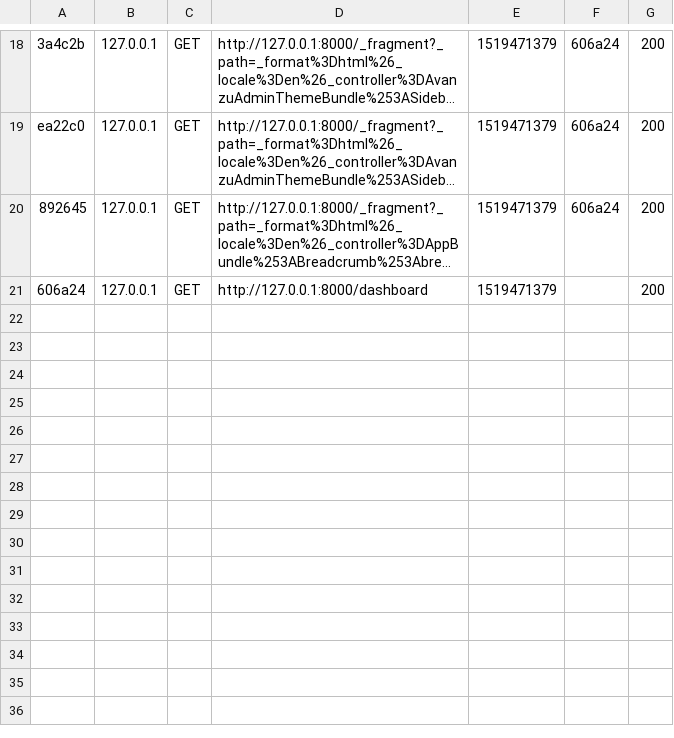
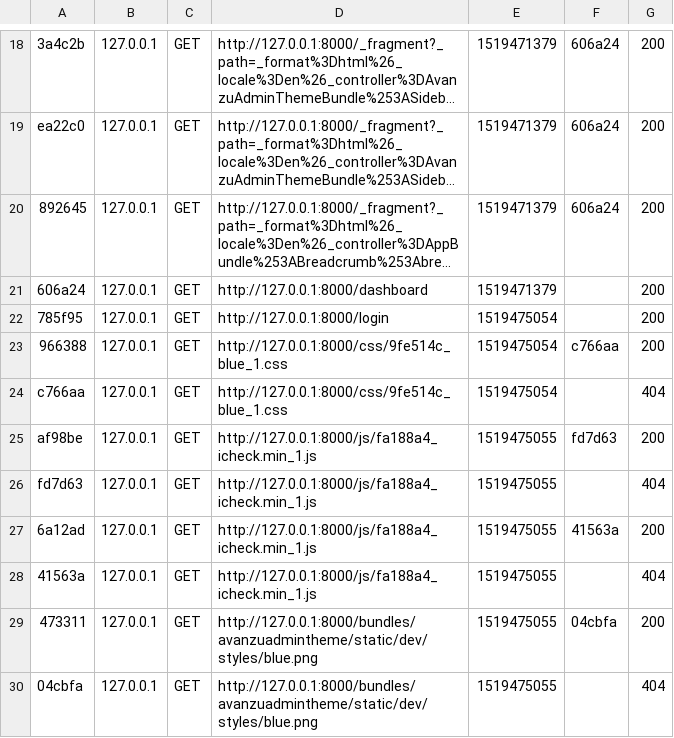
Before and after one commit to jailbreakerSN/PROJET_OM, a CSV file: var/cache/dev/profiler/index.csv, drawn as a sheet; only a part is shown, gaps mark what is left out; long unchanged cells end in …; the diff names each change by its address in the sheet, - before the commit and + after, or states it on an @@ line.

```diff
--- a/var/cache/dev/profiler/index.csv
+++ b/var/cache/dev/profiler/index.csv
+row 22: 785f95 | 127.0.0.1 | GET | http://127.0.0.1:8000/login | 1519475054 |  | 200
+row 23: 966388 | 127.0.0.1 | GET | http://127.0.0.1:8000/css/9fe514c_blue_1.css | 1519475054 | c766aa | 200
+row 24: c766aa | 127.0.0.1 | GET | http://127.0.0.1:8000/css/9fe514c_blue_1.css | 1519475054 |  | 404
+row 25: af98be | 127.0.0.1 | GET | http://127.0.0.1:8000/js/fa188a4_icheck.min_1.js | 1519475055 | fd7d63 | 200
+row 26: fd7d63 | 127.0.0.1 | GET | http://127.0.0.1:8000/js/fa188a4_icheck.min_1.js | 1519475055 |  | 404
+row 27: 6a12ad | 127.0.0.1 | GET | http://127.0.0.1:8000/js/fa188a4_icheck.min_1.js | 1519475055 | 41563a | 200
+row 28: 41563a | 127.0.0.1 | GET | http://127.0.0.1:8000/js/fa188a4_icheck.min_1.js | 1519475055 |  | 404
+row 29: 473311 | 127.0.0.1 | GET | http://127.0.0.1:8000/bundles/avanzuadmintheme/static/dev/styles/blue.png | 1519475055 | 04cbfa | 200
+row 30: 04cbfa | 127.0.0.1 | GET | http://127.0.0.1:8000/bundles/avanzuadmintheme/static/dev/styles/blue.png | 1519475055 |  | 404
```
Also changed, not shown: 15 other files.
